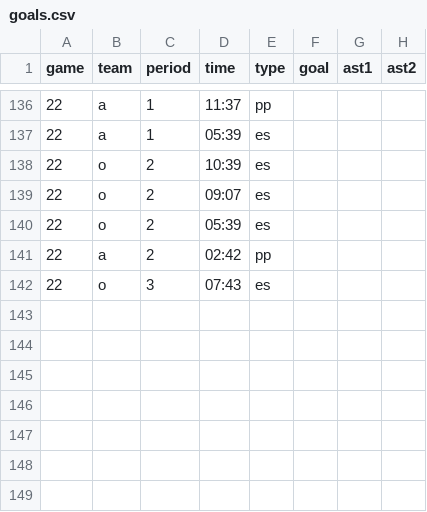
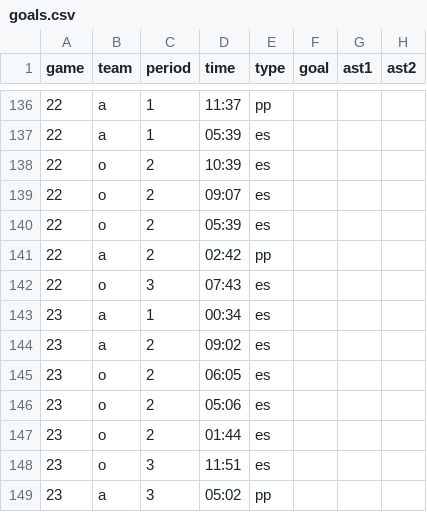
Before and after one commit to werntzp/hockey-stats, a CSV file: goals.csv, drawn as a sheet; only a part is shown, gaps mark what is left out.

Commit message:
Update goals.csv

```diff
--- a/goals.csv
+++ b/goals.csv
@@ -142 +142,8 @@ game,team,period,time,type,goal,ast1,ast2
 22,o,3,07:43,es,,,
+23,a,1,00:34,es,,,
+23,a,2,09:02,es,,,
+23,o,2,06:05,es,,,
+23,o,2,05:06,es,,,
+23,o,2,01:44,es,,,
+23,o,3,11:51,es,,,
+23,a,3,05:02,pp,,,
```
